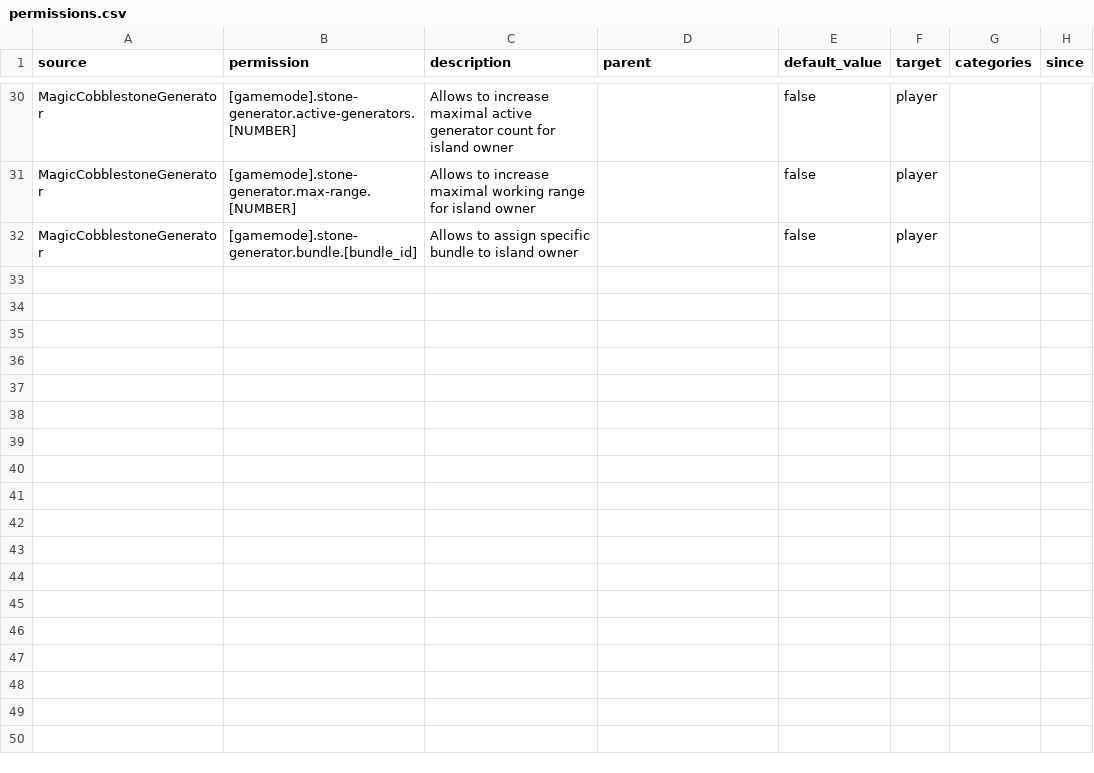
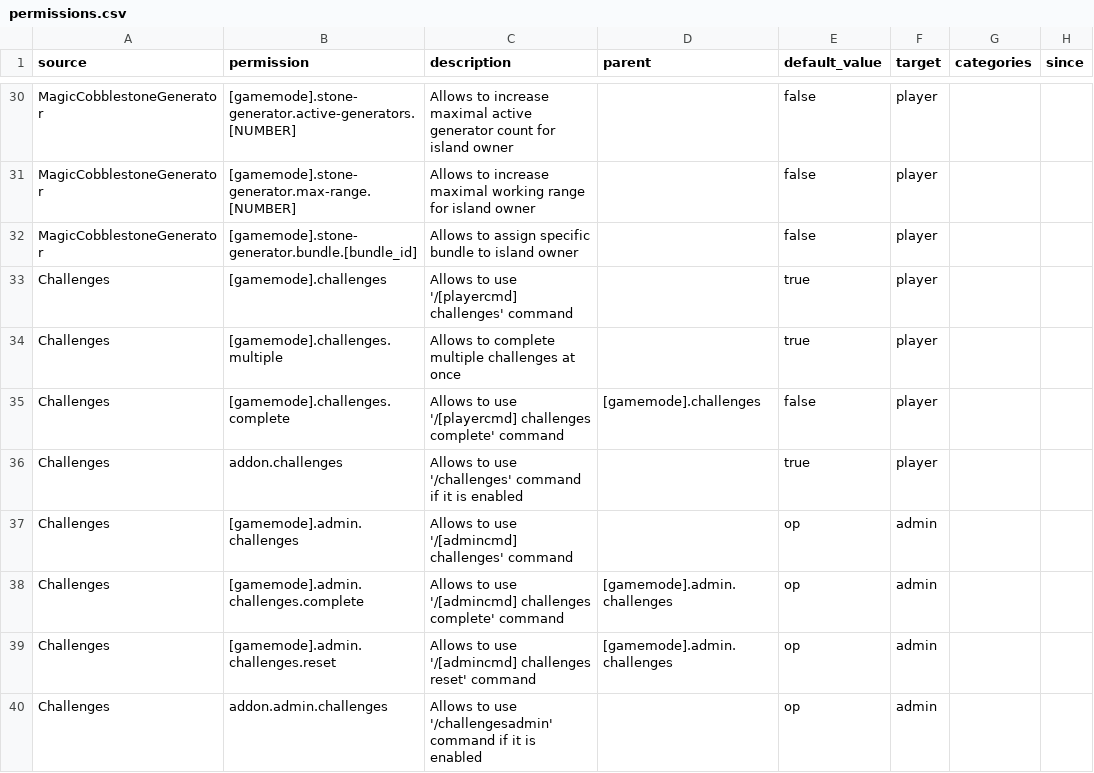
Before and after one commit to BentoBoxWorld/docs, a CSV file: data/permissions.csv, drawn as a sheet; only a part is shown, gaps mark what is left out.

Commit message:
Add missing sections in Challenges Wiki.

```diff
--- a/data/permissions.csv
+++ b/data/permissions.csv
@@ -32 +32,9 @@ MagicCobblestoneGenerator,[gamemode].stone-generator.max-range.[NUMBER],Allows t
 MagicCobblestoneGenerator,[gamemode].stone-generator.bundle.[bundle_id],Allows to assign specific bundle to island owner,,false,player,,
+Challenges,[gamemode].challenges,Allows to use '/[playercmd] challenges' command,,true,player,,
+Challenges,[gamemode].challenges.multiple,Allows to complete multiple challenges at once,,true,player,,
+Challenges,[gamemode].challenges.complete,Allows to use '/[playercmd] challenges complete' command,[gamemode].challenges,false,player,,
+Challenges,addon.challenges,Allows to use '/challenges' command if it is enabled,,true,player,,
+Challenges,[gamemode].admin.challenges,Allows to use '/[admincmd] challenges' command,,op,admin,,
+Challenges,[gamemode].admin.challenges.complete,Allows to use '/[admincmd] challenges complete' command,[gamemode].admin.challenges,op,admin,,
+Challenges,[gamemode].admin.challenges.reset,Allows to use '/[admincmd] challenges reset' command,[gamemode].admin.challenges,op,admin,,
+Challenges,addon.admin.challenges,Allows to use '/challengesadmin' command if it is enabled,,op,admin,,
```
Also changed, not shown: 1 other file.
